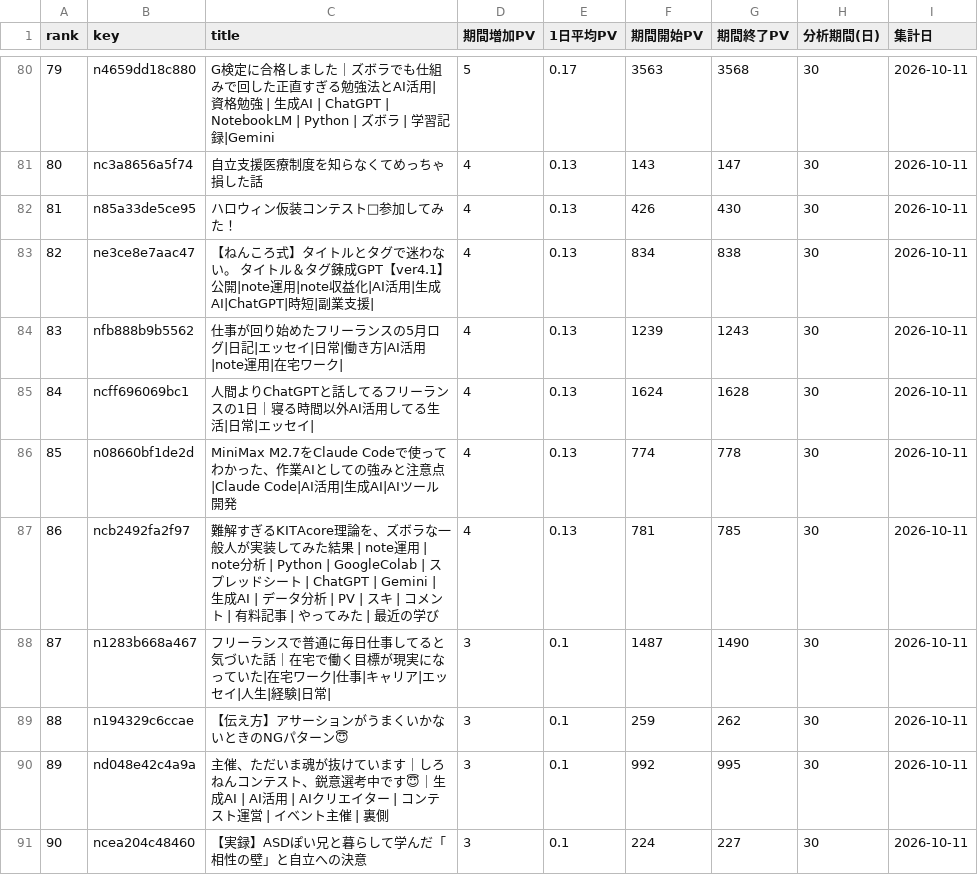
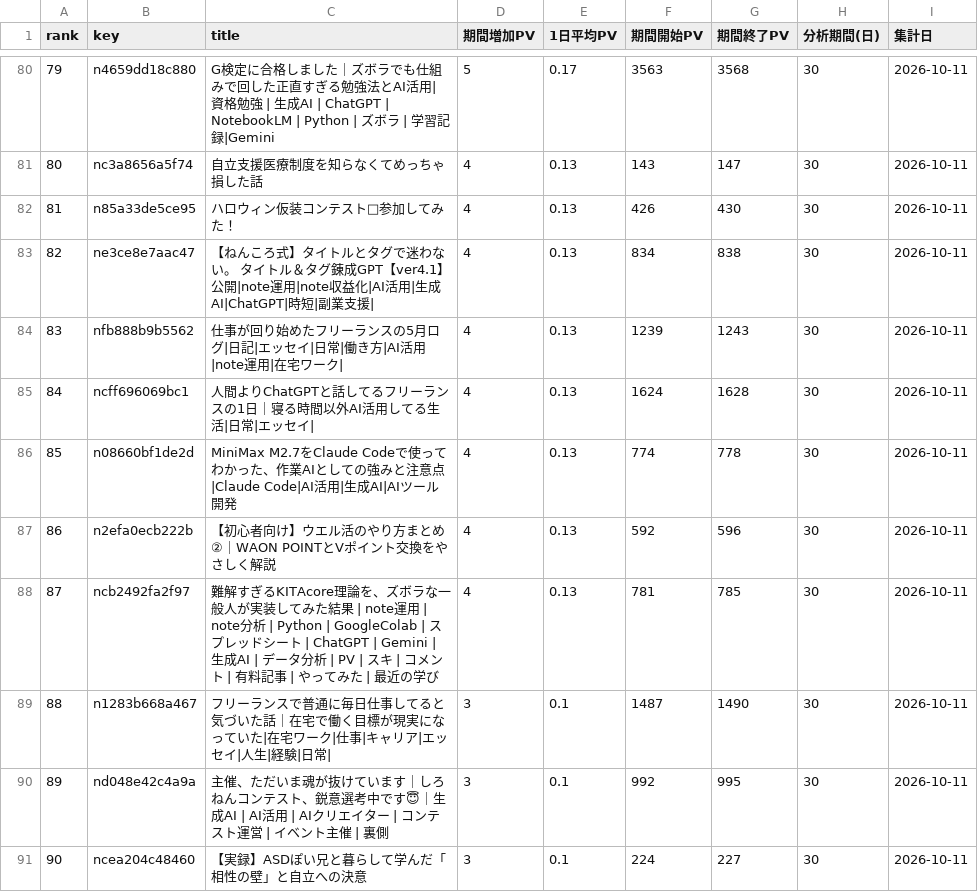
Before and after one commit to coolboylovegirl-byte/note-stats-dashboard, a CSV file: data/period_ranking.csv, drawn as a sheet; only a part is shown, gaps mark what is left out; the diff covers the shown part only.

```diff
--- a/data/period_ranking.csv
+++ b/data/period_ranking.csv
@@ -86,5 +86,5 @@ rank,key,title,期間増加PV,1日平均PV,期間開始PV,期間終了PV,分析
 85,n08660bf1de2d,MiniMax M2.7をClaude Codeで使ってわかった、作業AIとしての強みと注意点|Claude Code|AI活用|生成AI|AIツール開発,4,0.13,774,778,30,2026-10-11
-86,ncb2492fa2f97,難解すぎるKITAcore理論を、ズボラな一般人が実装してみた結果　| note運用 | note分析 | Python | GoogleColab | スプレッドシート | ChatGPT | Gemini | 生成AI | データ分析 | PV | スキ | コメント | 有料記事 | やってみた | 最近の学び,4,0.13,781,785,30,2026-10-11
-87,n1283b668a467,フリーランスで普通に毎日仕事してると気づいた話｜在宅で働く目標が現実になっていた|在宅ワーク|仕事|キャリア|エッセイ|人生|経験|日常|,3,0.1,1487,1490,30,2026-10-11
-88,n194329c6ccae,【伝え方】アサーションがうまくいかないときのNGパターン😇,3,0.1,259,262,30,2026-10-11
+86,n2efa0ecb222b,【初心者向け】ウエル活のやり方まとめ②｜WAON POINTとVポイント交換をやさしく解説,4,0.13,592,596,30,2026-10-11
+87,ncb2492fa2f97,難解すぎるKITAcore理論を、ズボラな一般人が実装してみた結果　| note運用 | note分析 | Python | GoogleColab | スプレッドシート | ChatGPT | Gemini | 生成AI | データ分析 | PV | スキ | コメント | 有料記事 | やってみた | 最近の学び,4,0.13,781,785,30,2026-10-11
+88,n1283b668a467,フリーランスで普通に毎日仕事してると気づいた話｜在宅で働く目標が現実になっていた|在宅ワーク|仕事|キャリア|エッセイ|人生|経験|日常|,3,0.1,1487,1490,30,2026-10-11
 89,nd048e42c4a9a,主催、ただいま魂が抜けています｜しろねんコンテスト、鋭意選考中です😇｜生成AI | AI活用 | AIクリエイター | コンテスト運営 | イベント主催 | 裏側,3,0.1,992,995,30,2026-10-11
```
Also changed, not shown: 56 edited cells elsewhere in this file, data/daily_summary.csv, data/followers.csv, 5 other files.
